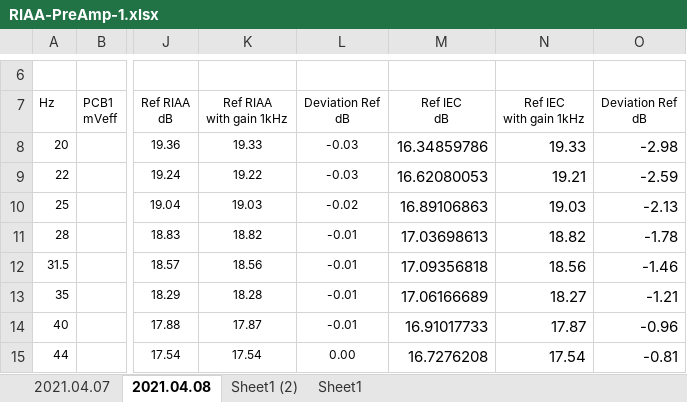
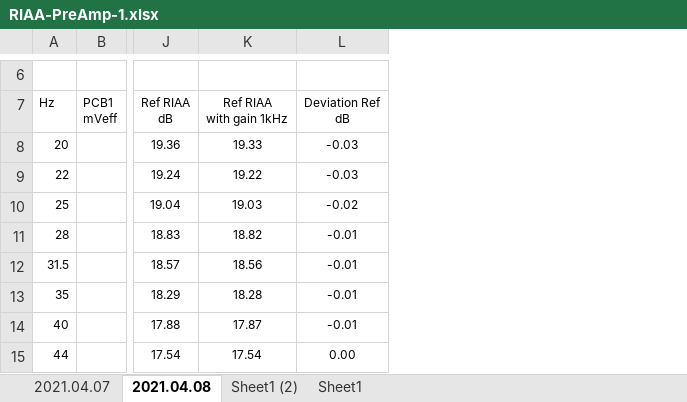
Before and after one commit to schenkmi/electronic-projects, an Excel workbook: lt1115-phono-mm-mc-v3/mesurements/RIAA-PreAmp-1.xlsx, sheet 2021.04.08, drawn as a sheet; only a part is shown, gaps mark what is left out; values as stored, in another font and other column widths than the file's, no borders; charts and pictures not drawn; the diff names each change by its address in the sheet, - before the commit and + after, or states it on an @@ line.

Commit message:
Update RIAA-PreAmp-1.xlsx

```diff
--- a/lt1115-phono-mm-mc-v3/mesurements/RIAA-PreAmp-1.xlsx (sheet 2021.04.08)
+++ b/lt1115-phono-mm-mc-v3/mesurements/RIAA-PreAmp-1.xlsx (sheet 2021.04.08)
-column M (Ref IEC dB), rows 8-15: 16.34859786 | 16.62080053 | 16.89106863 | 17.03698613 | 17.09356818 | 17.06166689 | 16.91017733 | 16.7276208
-column N (Ref IEC with gain 1kHz), rows 8-15: 19.33 | 19.21 | 19.03 | 18.82 | 18.56 | 18.27 | 17.87 | 17.54
-column O (Deviation Ref dB), rows 8-15: -2.98 | -2.59 | -2.13 | -1.78 | -1.46 | -1.21 | -0.96 | -0.81
```
Also changed, not shown: charts or pictures.
